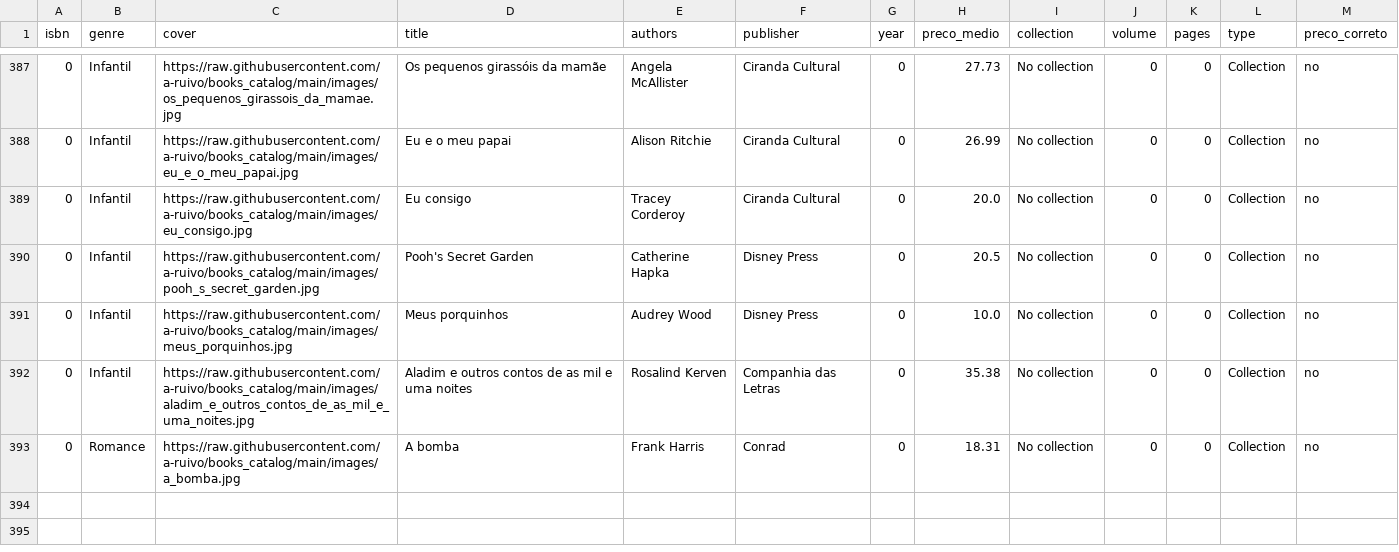
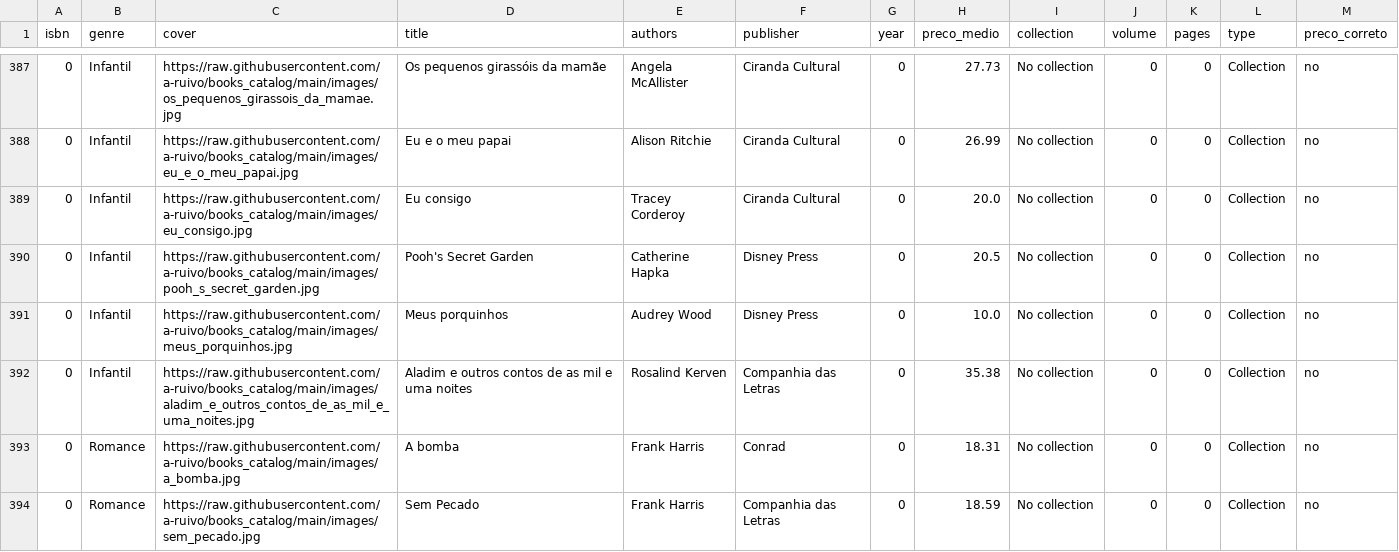
Before and after one commit to a-ruivo/books_catalog, a CSV file: livros.csv, drawn as a sheet; only a part is shown, gaps mark what is left out; the diff names each change by its address in the sheet, - before the commit and + after, or states it on an @@ line.

Commit message:
Atualização incremental via Streamlit

```diff
--- a/livros.csv
+++ b/livros.csv
+row 394: 0 | Romance | https://raw.githubusercontent.com/a-ruivo/books_catalog/main/images/sem_pecado.jpg | Sem Pecado | Frank Harris | Companhia das Letras | 0 | 18.59 | No collection | 0 | 0 | Collection | no
```
